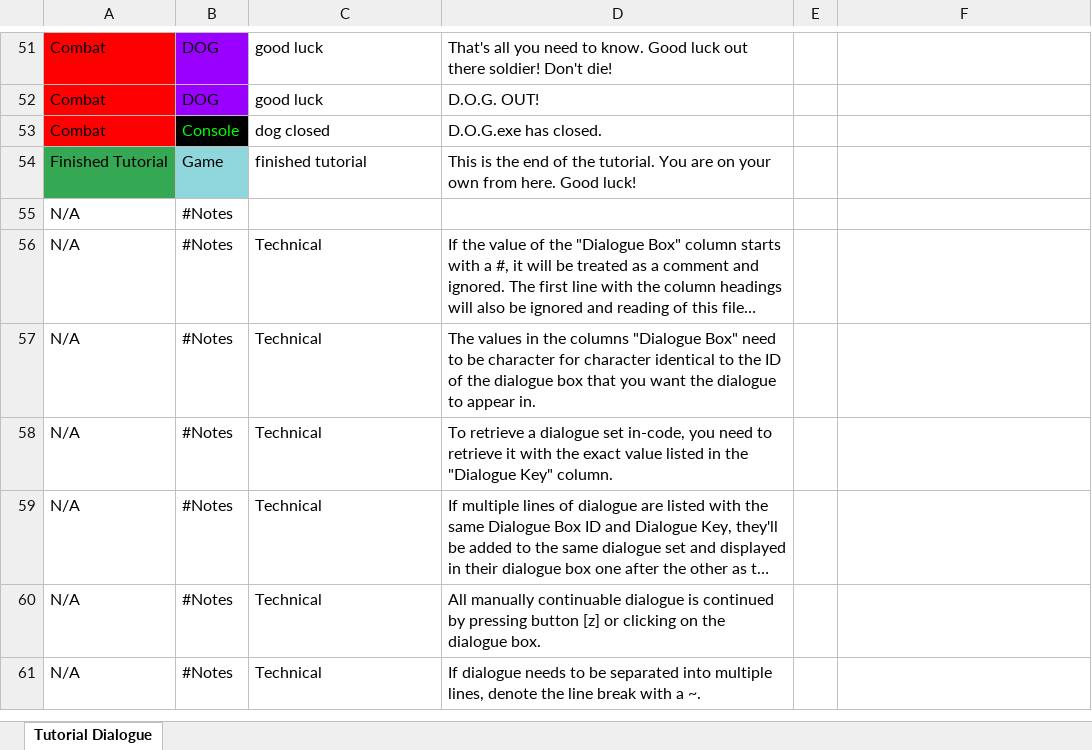
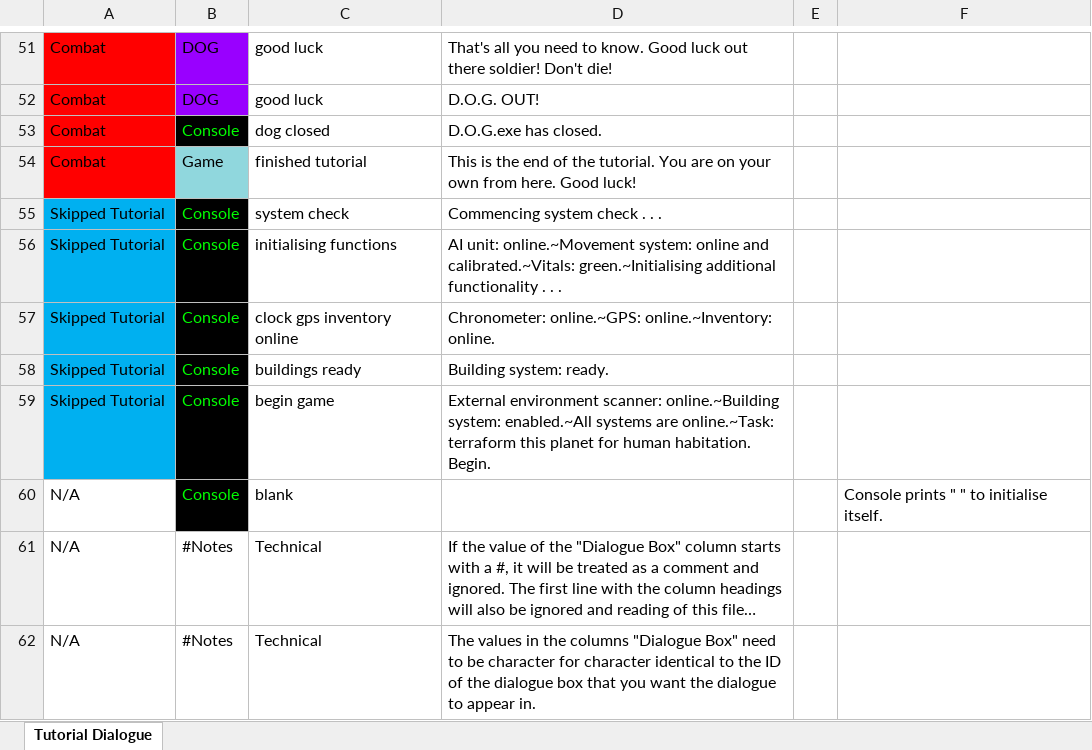
Before and after one commit to ShiroKatake/capstone-project-2020-P.O.D, an Excel workbook: Assets/Resources/Dialogue/Tutorial Dialogue.xlsx, sheet Tutorial Dialogue, drawn as a sheet; only a part is shown, gaps mark what is left out; the shorter side is filled out with more unchanged rows; long unchanged cells end in …; values as stored, in another font and other column widths than the file's, no borders; conditional formats not drawn; removed rows and columns are numbered as before the commit, all else as after; the diff names each change by its address in the sheet, - before the commit and + after, or states it on an @@ line.

Commit message:
Implemented StageTutorialSkipped to initialise the UI if the tutorial is skipped, and added some console dialogue for while it's doing that.

```diff
--- a/Assets/Resources/Dialogue/Tutorial Dialogue.xlsx (sheet Tutorial Dialogue)
+++ b/Assets/Resources/Dialogue/Tutorial Dialogue.xlsx (sheet Tutorial Dialogue)
-A54: Finished Tutorial
+A54: Combat
-A54 fill: #34A853
+A54 fill: #FF0000
-row 55: N/A | #Notes
+row 55: Skipped Tutorial | Console | system check | Commencing system check . . .
+row 56: Skipped Tutorial | Console | initialising functions | AI unit: online.~Movement system: online and calibrated.~Vitals: green.~Initialising additional functionality . . .
+row 57: Skipped Tutorial | Console | clock gps inventory online | Chronometer: online.~GPS: online.~Inventory: online.
+row 58: Skipped Tutorial | Console | buildings ready | Building system: ready.
+row 59: Skipped Tutorial | Console | begin game | External environment scanner: online.~Building system: enabled.~All systems are online.~Task: terraform this planet for human habitation. Begin.
+row 60: N/A | Console | blank |  |  | Console prints " " to initialise itself.
```
Also changed, not shown: 7 other files.
